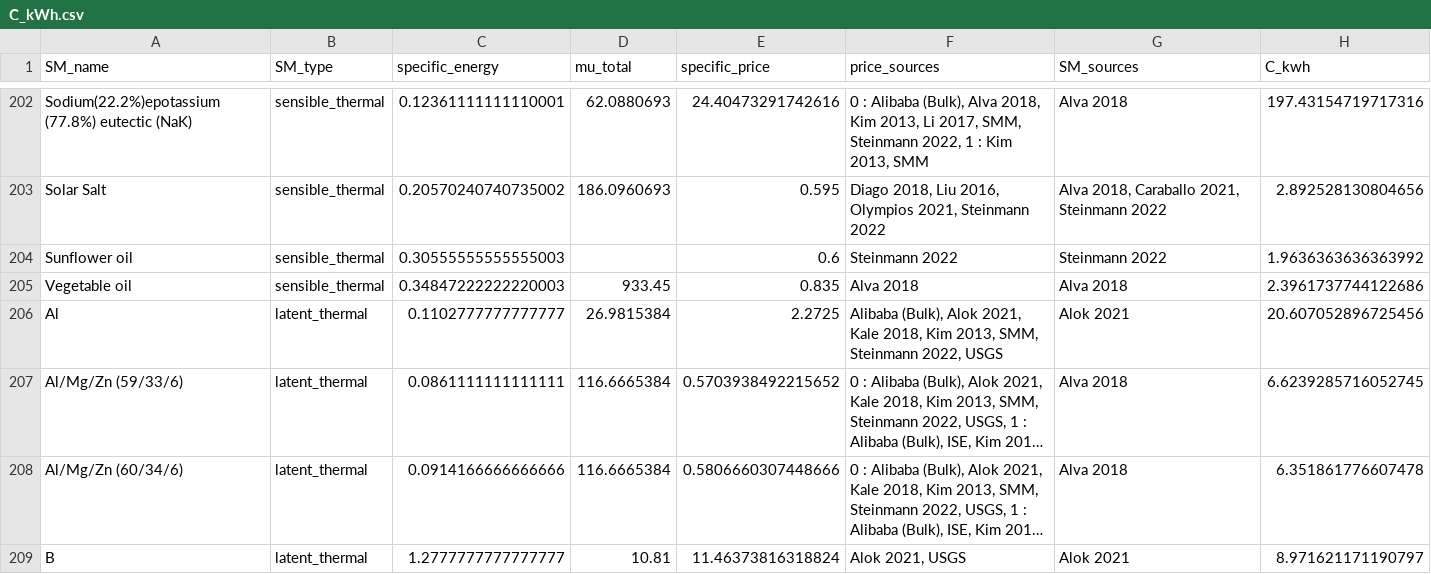
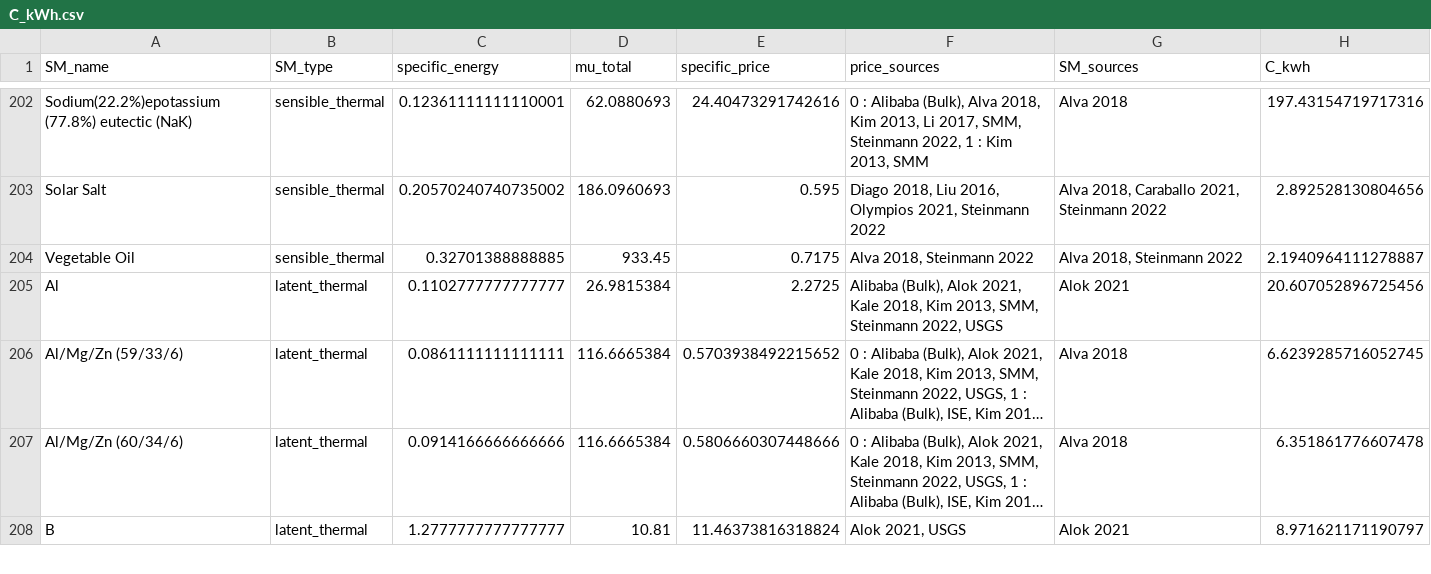
Before and after one commit to energy-storage-analysis/LDES-Survey, a CSV file: cap_cost/data_consolidated/C_kWh.csv, drawn as a sheet; only a part is shown, gaps mark what is left out; long unchanged cells end in ….

Commit message:
add some T_max for sensible
and change suflower oil to veg oil

```diff
--- a/cap_cost/data_consolidated/C_kWh.csv
+++ b/cap_cost/data_consolidated/C_kWh.csv
@@ -203,4 +203,3 @@ Sodium(22.2%)epotassium (77.8%) eutectic (NaK),sensible_thermal,0.12361111111110
 Solar Salt,sensible_thermal,0.20570240740735002,186.0960693,0.595,"Diago 2018, Liu 2016, Olympios 2021, Steinmann 2022","Alva 2018, Caraballo 2021, Steinmann 2022",2.892528130804656
-Sunflower oil,sensible_thermal,0.30555555555555003,,0.6,Steinmann 2022,Steinmann 2022,1.9636363636363992
-Vegetable oil,sensible_thermal,0.34847222222220003,933.45,0.835,Alva 2018,Alva 2018,2.3961737744122686
+Vegetable Oil,sensible_thermal,0.32701388888885,933.45,0.7175,"Alva 2018, Steinmann 2022","Alva 2018, Steinmann 2022",2.1940964111278887
 Al,latent_thermal,0.1102777777777777,26.9815384,2.2725,"Alibaba (Bulk), Alok 2021, Kale 2018, Kim 2013, SMM, Steinmann 2022, USGS",Alok 2021,20.607052896725456
```
Also changed, not shown: cap_cost/data_consolidated/SM_data.csv, cap_cost/data_consolidated/mat_data.csv, 1 other file.
